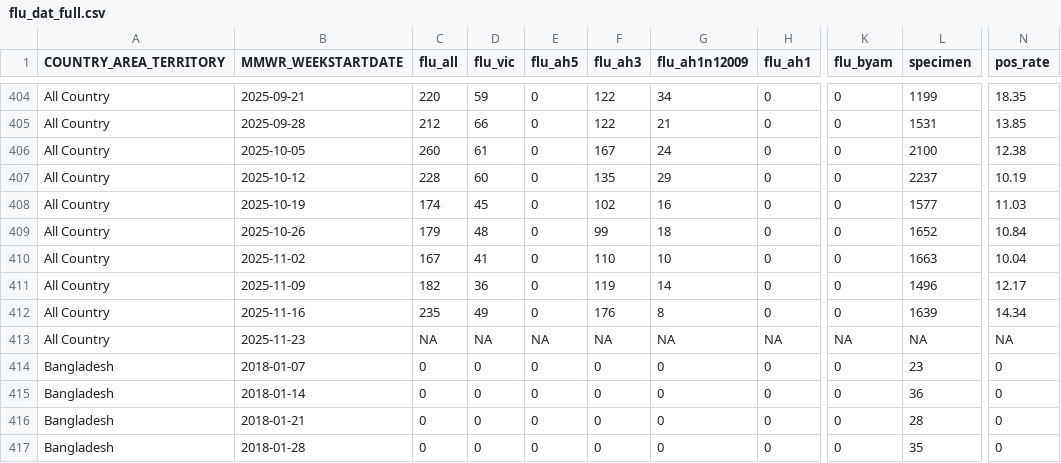
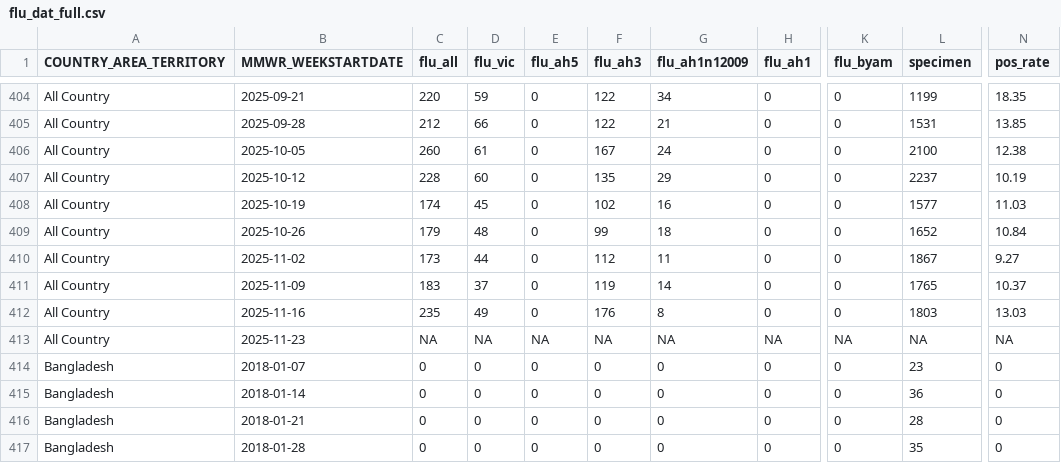
Before and after one commit to Dhihram/WHO_SEAR, a CSV file: Dat/flu_dat_full.csv, drawn as a sheet; only a part is shown, gaps mark what is left out; the diff covers the shown part only; the diff names each change by its address in the sheet, - before the commit and + after, or states it on an @@ line.

```diff
--- a/Dat/flu_dat_full.csv
+++ b/Dat/flu_dat_full.csv
-C410 (flu_all): 167
+C410 (flu_all): 173
-D410 (flu_vic): 41
+D410 (flu_vic): 44
-F410 (flu_ah3): 110
+F410 (flu_ah3): 112
-G410 (flu_ah1n12009): 10
+G410 (flu_ah1n12009): 11
-L410 (specimen): 1663
+L410 (specimen): 1867
-N410 (pos_rate): 10.04
+N410 (pos_rate): 9.27
-C411 (flu_all): 182
+C411 (flu_all): 183
-D411 (flu_vic): 36
+D411 (flu_vic): 37
-L411 (specimen): 1496
+L411 (specimen): 1765
-N411 (pos_rate): 12.17
+N411 (pos_rate): 10.37
-L412 (specimen): 1639
+L412 (specimen): 1803
-N412 (pos_rate): 14.34
+N412 (pos_rate): 13.03
```
Also changed, not shown: 22 edited cells elsewhere in this file, Dat/attack_healthcare_dat.csv, 1 other file.
